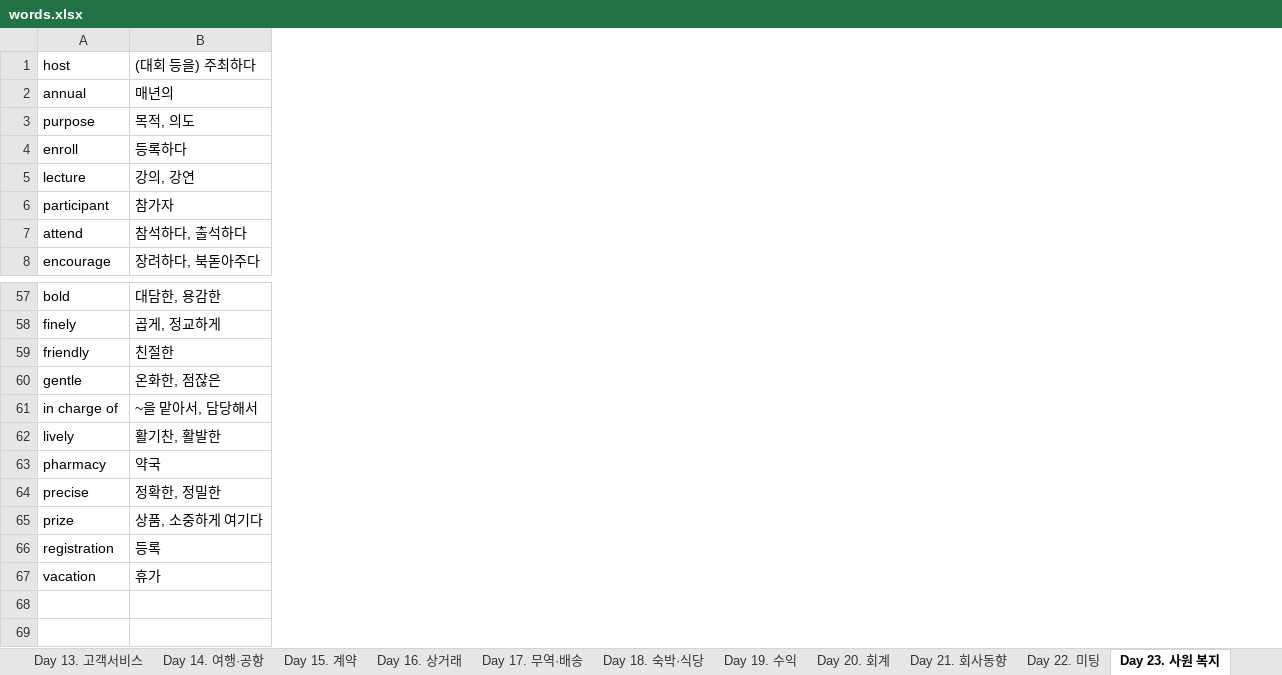
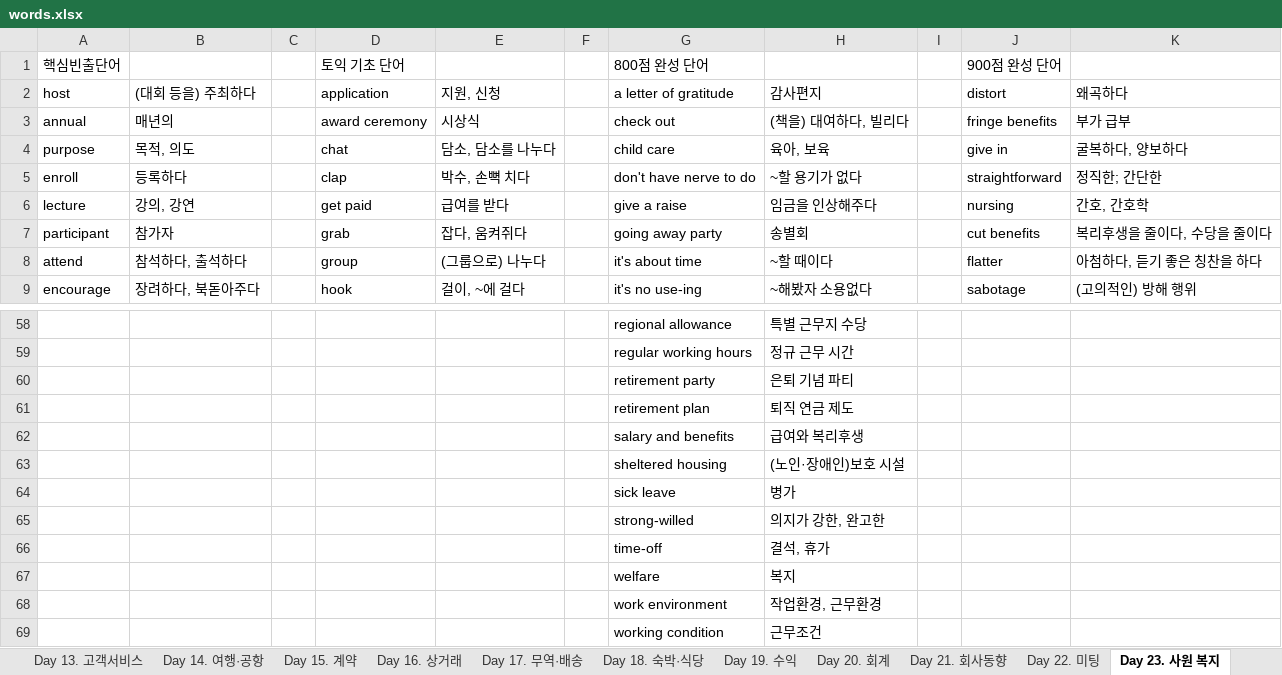
Before and after one commit to manggong2/TOEIC, an Excel workbook: words.xlsx, sheet Day 23. 사원 복지, drawn as a sheet; only a part is shown, gaps mark what is left out; values as stored, in another font and other column widths than the file's, no borders; addresses are those after the commit; the diff covers the shown part only; the diff names each change by its address in the sheet, - before the commit and + after, or states it on an @@ line.

```diff
--- a/words.xlsx (sheet Day 23. 사원 복지)
+++ b/words.xlsx (sheet Day 23. 사원 복지)
+column C, empty
+column D (application), rows 3-9: award ceremony | chat | clap | get paid | grab | group | hook
+column E (지원, 신청), rows 3-9: 시상식 | 담소, 담소를 나누다 | 박수, 손뼉 치다 | 급여를 받다 | 잡다, 움켜쥐다 | (그룹으로) 나누다 | 걸이, ~에 걸다
+column F, empty
+column G (a letter of gratitude), rows 3-9: check out | child care | don't have nerve to do | give a raise | going away party | it's about time | it's no use-ing; rows 58-68: regional allowance | regular working hours | retirement party | retirement plan | salary and benefits | sheltered housing | sick leave | strong-willed | time-off | welfare | work environment
+column H (감사편지), rows 3-9: (책을) 대여하다, 빌리다 | 육아, 보육 | ~할 용기가 없다 | 임금을 인상해주다 | 송별회 | ~할 때이다 | ~해봤자 소용없다; rows 58-68: 특별 근무지 수당 | 정규 근무 시간 | 은퇴 기념 파티 | 퇴직 연금 제도 | 급여와 복리후생 | (노인·장애인)보호 시설 | 병가 | 의지가 강한, 완고한 | 결석, 휴가 | 복지 | 작업환경, 근무환경
+column I, empty
+column J (distort), rows 3-9: fringe benefits | give in | straightforward | nursing | cut benefits | flatter | sabotage
+column K (왜곡하다), rows 3-9: 부가 급부 | 굴복하다, 양보하다 | 정직한; 간단한 | 간호, 간호학 | 복리후생을 줄이다, 수당을 줄이다 | 아첨하다, 듣기 좋은 칭찬을 하다 | (고의적인) 방해 행위
+row 1: 핵심빈출단어 |  |  | 토익 기초 단어 |  |  | 800점 완성 단어 |  |  | 900점 완성 단어
-A58 (host): bold
+A58 (host): (empty)
-B58 ((대회 등을) 주최하다): 대담한, 용감한
+B58 ((대회 등을) 주최하다): (empty)
-A59 (host): finely
+A59 (host): (empty)
-B59 ((대회 등을) 주최하다): 곱게, 정교하게
+B59 ((대회 등을) 주최하다): (empty)
-A60 (host): friendly
+A60 (host): (empty)
-B60 ((대회 등을) 주최하다): 친절한
+B60 ((대회 등을) 주최하다): (empty)
-A61 (host): gentle
+A61 (host): (empty)
-B61 ((대회 등을) 주최하다): 온화한, 점잖은
+B61 ((대회 등을) 주최하다): (empty)
-A62 (host): in charge of
+A62 (host): (empty)
-B62 ((대회 등을) 주최하다): ~을 맡아서, 담당해서
+B62 ((대회 등을) 주최하다): (empty)
-A63 (host): lively
+A63 (host): (empty)
-B63 ((대회 등을) 주최하다): 활기찬, 활발한
+B63 ((대회 등을) 주최하다): (empty)
-A64 (host): pharmacy
+A64 (host): (empty)
-B64 ((대회 등을) 주최하다): 약국
+B64 ((대회 등을) 주최하다): (empty)
-A65 (host): precise
+A65 (host): (empty)
-B65 ((대회 등을) 주최하다): 정확한, 정밀한
+B65 ((대회 등을) 주최하다): (empty)
-A66 (host): prize
+A66 (host): (empty)
-B66 ((대회 등을) 주최하다): 상품, 소중하게 여기다
+B66 ((대회 등을) 주최하다): (empty)
-A67 (host): registration
+A67 (host): (empty)
-B67 ((대회 등을) 주최하다): 등록
+B67 ((대회 등을) 주최하다): (empty)
-A68 (host): vacation
+A68 (host): (empty)
-B68 ((대회 등을) 주최하다): 휴가
+B68 ((대회 등을) 주최하다): (empty)
+row 69:  |  |  |  |  |  | working condition | 근무조건
```
Also changed, not shown: 32 edited cells elsewhere in this sheet, sheet Day 7. 마케팅(1), sheet Day 11. 제품개발, sheet Day 28. 건물·주택, sheet Day 20. 회계, sheet Day 3. 일반사무(1), sheet Day 13. 고객서비스, 23 more sheets, 1 other file.
